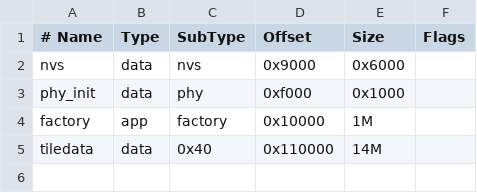
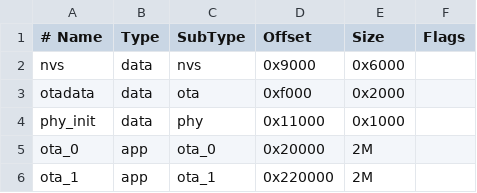
Before and after one commit to dmatking/m5stack-tab5-gps, a CSV file: partitions.csv, drawn as a sheet.

Commit message:
Switch to an OTA partition layout, drop the unused 14MB tiledata partition
tiledata (flash-embedded map tiles) has been dead weight since tile
flash-embedding was disabled in favor of SD-only tiles (see
tile_flash.c/main.cmake.extra's comment) -- tile_flash.c already
handles the partition not existing at all gracefully (warns, falls
back to procedural placeholder), so removing it outright is safe even
for that dormant code path.

New layout: nvs (unchanged) + otadata + ota_0/ota_1 (2MB each, replacing
the single 1MB "factory" slot) -- standard ESP-IDF dual-OTA-slot shape,
needed before any actual OTA update mechanism can be built on top.
2MB per slot is generous headroom over the current ~930KB app (was
down to 4-5% free earlier tonight before other cleanup) -- with
tiledata's 14MB gone, only ~4MB of the 16MB flash chip is spoken for
now, plenty of room to grow into.

Confirmed on real hardware: full reflash (bootloader + partition table
+ generated ota_data_initial.bin + app), boots clean from ota_0,
partition table read back from flash and dumped with
gen_esp32part.py matches exactly what's in this file.

Note: this is the partition layout only, not an OTA update mechanism
itself (no esp_https_ota/local-transport code yet) -- a deliberate
separate next step once the transport (WiFi vs. USB-serial, etc.) is
decided.

```diff
--- a/partitions.csv
+++ b/partitions.csv
@@ -2,4 +2,5 @@
 nvs,      data, nvs,     0x9000,   0x6000,
-phy_init, data, phy,     0xf000,   0x1000,
-factory,  app,  factory, 0x10000,  1M,
-tiledata, data, 0x40,    0x110000, 14M,
+otadata,  data, ota,     0xf000,   0x2000,
+phy_init, data, phy,     0x11000,  0x1000,
+ota_0,    app,  ota_0,   0x20000,  2M,
+ota_1,    app,  ota_1,   0x220000, 2M,
```
